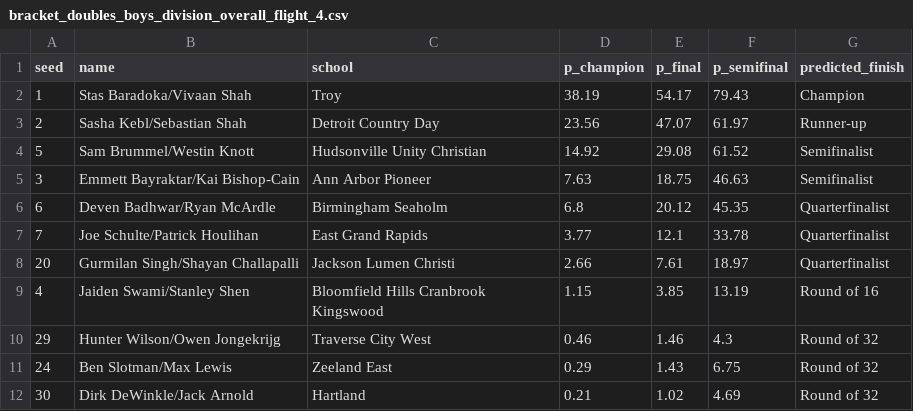
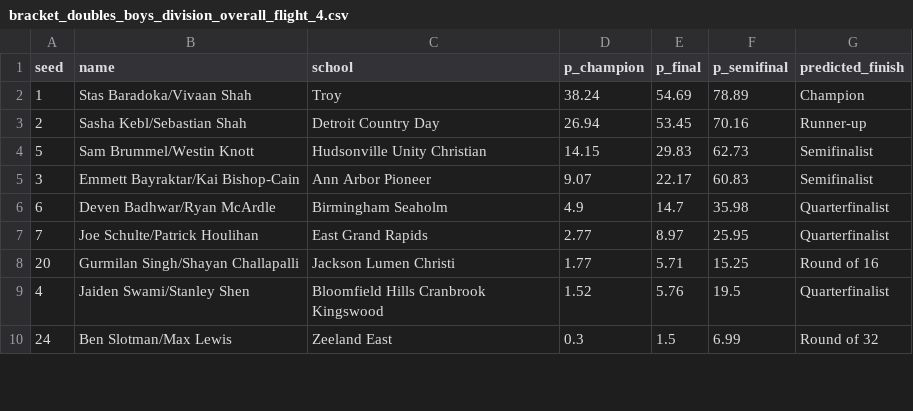
Before and after one commit to jojojoshshsh/MHSAA_tennis_seeder, a CSV file: docs/csv/predictions/bracket_doubles_boys_division_overall_flight_4.csv, drawn as a sheet; only a part is shown; the diff covers the shown part only.

```diff
--- a/docs/csv/predictions/bracket_doubles_boys_division_overall_flight_4.csv
+++ b/docs/csv/predictions/bracket_doubles_boys_division_overall_flight_4.csv
@@ -1,12 +1,10 @@
 seed,name,school,p_champion,p_final,p_semifinal,predicted_finish
-1,Stas Baradoka/Vivaan Shah,Troy,38.19,54.17,79.43,Champion
-2,Sasha Kebl/Sebastian Shah,Detroit Country Day,23.56,47.07,61.97,Runner-up
-5,Sam Brummel/Westin Knott,Hudsonville Unity Christian,14.92,29.08,61.52,Semifinalist
-3,Emmett Bayraktar/Kai Bishop-Cain,Ann Arbor Pioneer,7.63,18.75,46.63,Semifinalist
-6,Deven Badhwar/Ryan McArdle,Birmingham Seaholm,6.8,20.12,45.35,Quarterfinalist
-7,Joe Schulte/Patrick Houlihan,East Grand Rapids,3.77,12.1,33.78,Quarterfinalist
-20,Gurmilan Singh/Shayan Challapalli,Jackson Lumen Christi,2.66,7.61,18.97,Quarterfinalist
-4,Jaiden Swami/Stanley Shen,Bloomfield Hills Cranbrook Kingswood,1.15,3.85,13.19,Round of 16
-29,Hunter Wilson/Owen Jongekrijg,Traverse City West,0.46,1.46,4.3,Round of 32
-24,Ben Slotman/Max Lewis,Zeeland East,0.29,1.43,6.75,Round of 32
-30,Dirk DeWinkle/Jack Arnold,Hartland,0.21,1.02,4.69,Round of 32
+1,Stas Baradoka/Vivaan Shah,Troy,38.24,54.69,78.89,Champion
+2,Sasha Kebl/Sebastian Shah,Detroit Country Day,26.94,53.45,70.16,Runner-up
+5,Sam Brummel/Westin Knott,Hudsonville Unity Christian,14.15,29.83,62.73,Semifinalist
+3,Emmett Bayraktar/Kai Bishop-Cain,Ann Arbor Pioneer,9.07,22.17,60.83,Semifinalist
+6,Deven Badhwar/Ryan McArdle,Birmingham Seaholm,4.9,14.7,35.98,Quarterfinalist
+7,Joe Schulte/Patrick Houlihan,East Grand Rapids,2.77,8.97,25.95,Quarterfinalist
+20,Gurmilan Singh/Shayan Challapalli,Jackson Lumen Christi,1.77,5.71,15.25,Round of 16
+4,Jaiden Swami/Stanley Shen,Bloomfield Hills Cranbrook Kingswood,1.52,5.76,19.5,Quarterfinalist
+24,Ben Slotman/Max Lewis,Zeeland East,0.3,1.5,6.99,Round of 32
```
Also changed, not shown: 4 added rows, 2 removed rows and 34 edited cells elsewhere in this file, docs/csv/doubles_boys_division_3.csv, docs/csv/doubles_boys_division_overall.csv, 28 other files.
